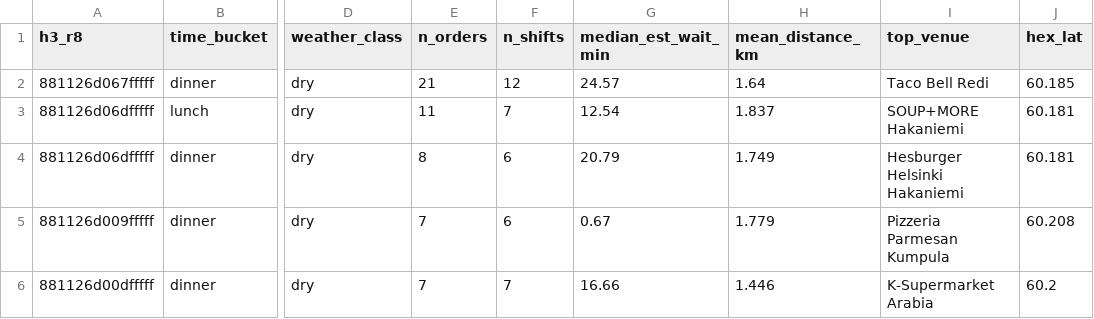
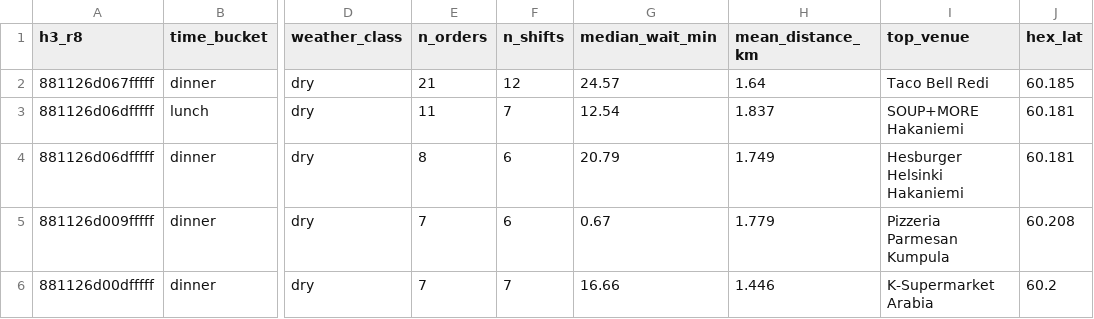
Before and after one commit to mdrifathahamed/spotorders, a CSV file: data/sample/hex_training_table.csv, drawn as a sheet; only a part is shown, gaps mark what is left out; the diff names each change by its address in the sheet, - before the commit and + after, or states it on an @@ line.

```diff
--- a/data/sample/hex_training_table.csv
+++ b/data/sample/hex_training_table.csv
-G1: median_est_wait_min
+G1: median_wait_min
```
Also changed, not shown: data/sample/orders_public.csv, 22 other files.
